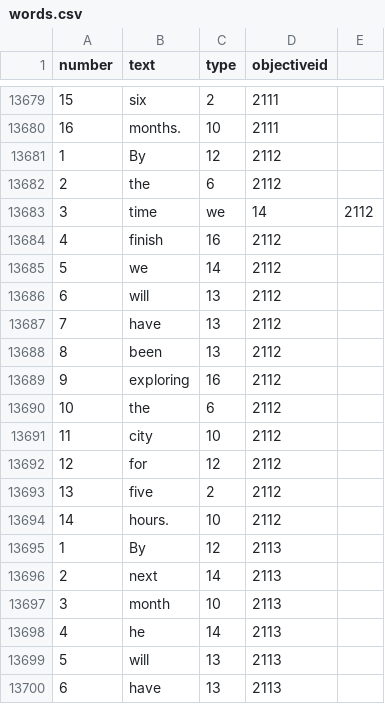
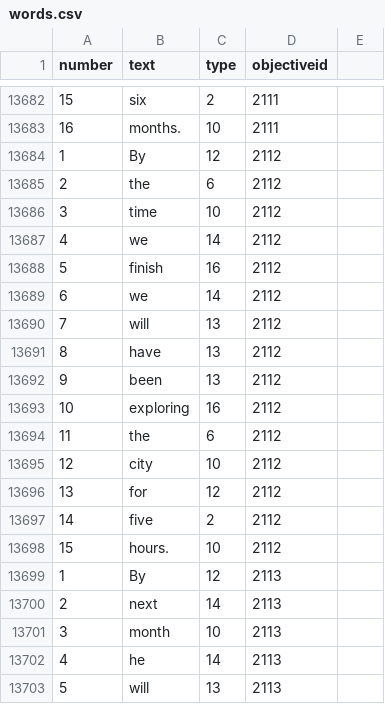
Before and after one commit to stasnocap/polyglot, a CSV file: src/EngQuest.Web/Extensions/words.csv, drawn as a sheet; only a part is shown, gaps mark what is left out; the shorter side is filled out with more unchanged rows; the diff covers the shown part only.

```diff
--- a/src/EngQuest.Web/Extensions/words.csv
+++ b/src/EngQuest.Web/Extensions/words.csv
@@ -13682,14 +13685,15 @@ number;text;type;objectiveid
 2;the;6;2112
-3;time;we;14;2112
-4;finish;16;2112
-5;we;14;2112
-6;will;13;2112
-7;have;13;2112
-8;been;13;2112
-9;exploring;16;2112
-10;the;6;2112
-11;city;10;2112
-12;for;12;2112
-13;five;2;2112
-14;hours.;10;2112
+3;time;10;2112
+4;we;14;2112
+5;finish;16;2112
+6;we;14;2112
+7;will;13;2112
+8;have;13;2112
+9;been;13;2112
+10;exploring;16;2112
+11;the;6;2112
+12;city;10;2112
+13;for;12;2112
+14;five;2;2112
+15;hours.;10;2112
 1;By;12;2113
```
Also changed, not shown: 8 added rows and 133 edited cells elsewhere in this file.
